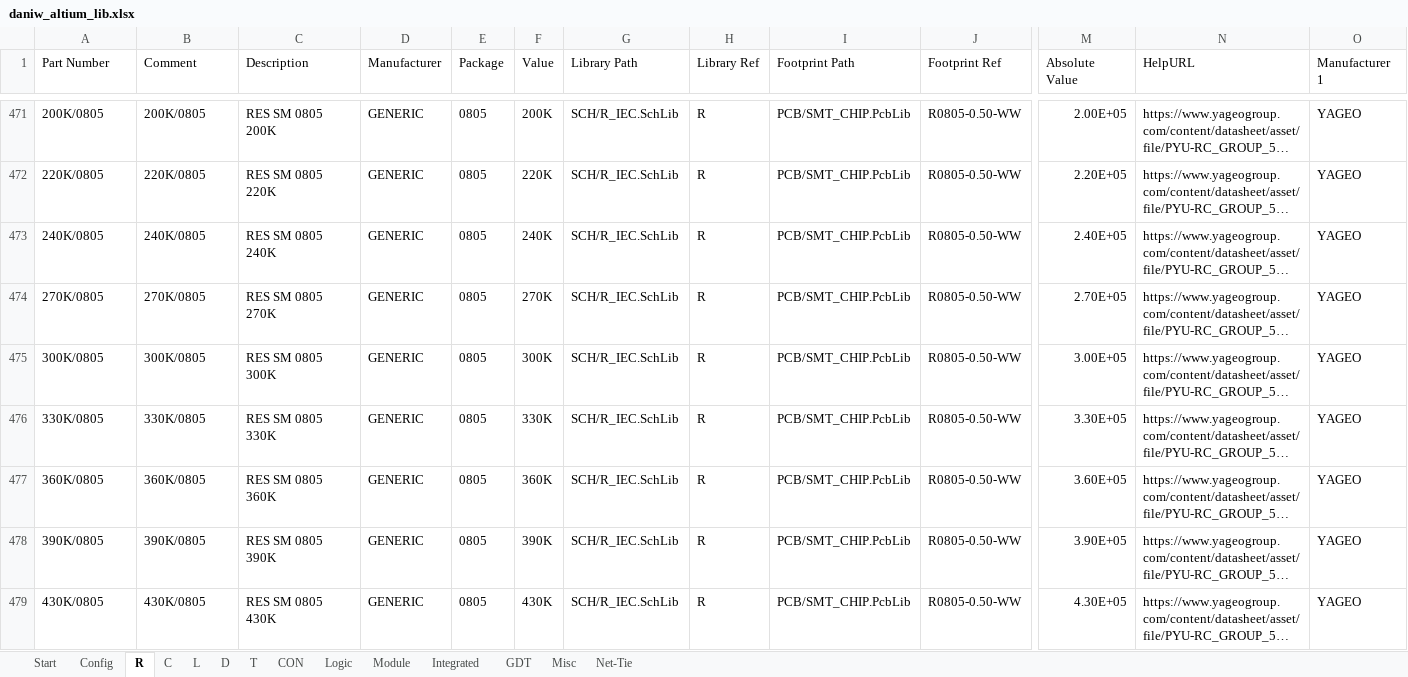
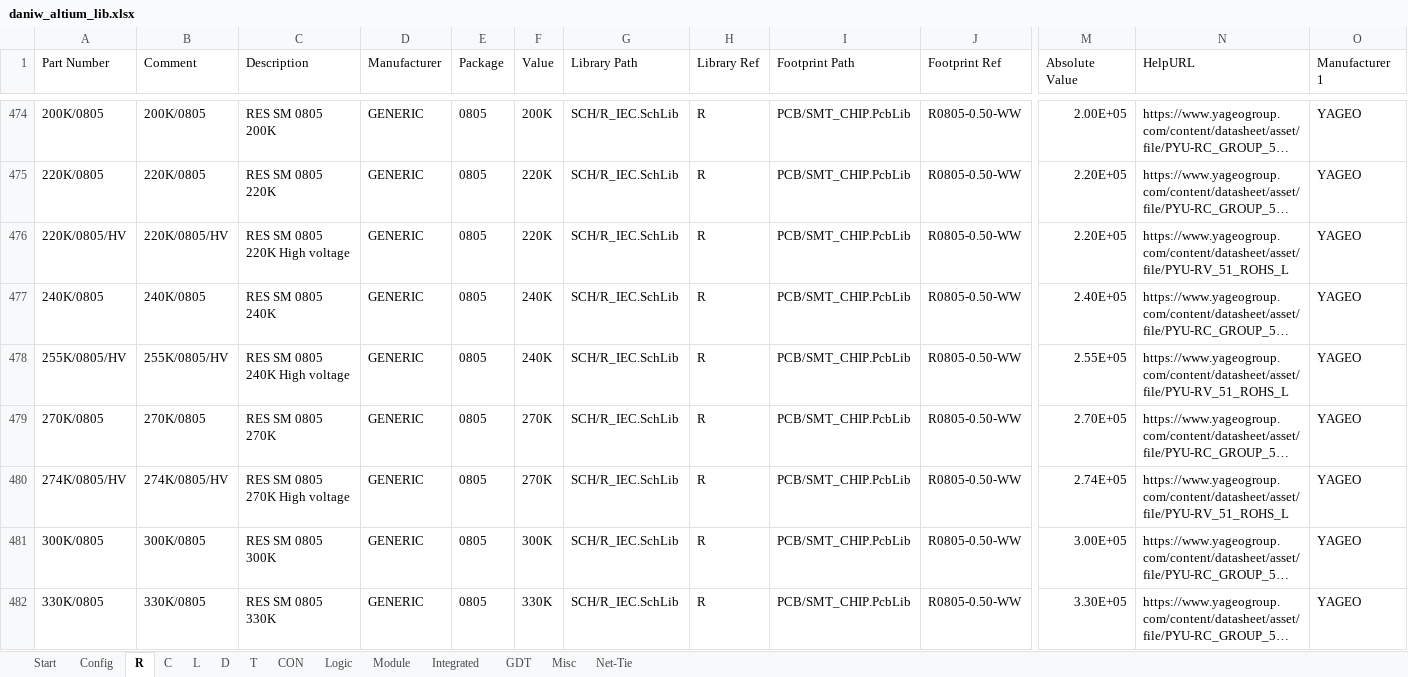
Before and after one commit to daniw/altium_lib, an Excel workbook: daniw_altium_lib.xlsx, sheet R, drawn as a sheet; only a part is shown, gaps mark what is left out; the shorter side is filled out with more unchanged rows; long unchanged cells end in …; values as stored, in another font and other column widths than the file's, no borders; conditional formats not drawn; rows hold the shown columns only; the diff covers the shown part only; the diff names each change by its address in the sheet, - before the commit and + after, or states it on an @@ line.

Commit message:
High voltage 0805 resistors

```diff
--- a/daniw_altium_lib.xlsx (sheet R)
+++ b/daniw_altium_lib.xlsx (sheet R)
+row 476: 220K/0805/HV | 220K/0805/HV | RES SM 0805 220K High voltage | GENERIC | 0805 | 220K | SCH/R_IEC.SchLib | R | PCB/SMT_CHIP.PcbLib | R0805-0.50-WW | 2.20E+05 | https://www.yageogroup.com/content/datasheet/asset/file/PYU-RV_51_ROHS_L | YAGEO
+row 478: 255K/0805/HV | 255K/0805/HV | RES SM 0805 240K High voltage | GENERIC | 0805 | 240K | SCH/R_IEC.SchLib | R | PCB/SMT_CHIP.PcbLib | R0805-0.50-WW | 2.55E+05 | https://www.yageogroup.com/content/datasheet/asset/file/PYU-RV_51_ROHS_L | YAGEO
+row 480: 274K/0805/HV | 274K/0805/HV | RES SM 0805 270K High voltage | GENERIC | 0805 | 270K | SCH/R_IEC.SchLib | R | PCB/SMT_CHIP.PcbLib | R0805-0.50-WW | 2.74E+05 | https://www.yageogroup.com/content/datasheet/asset/file/PYU-RV_51_ROHS_L | YAGEO
```
Also changed, not shown: 14 added rows and 1 edited cell elsewhere in this sheet, formulas that keep their value, 1 other file.
